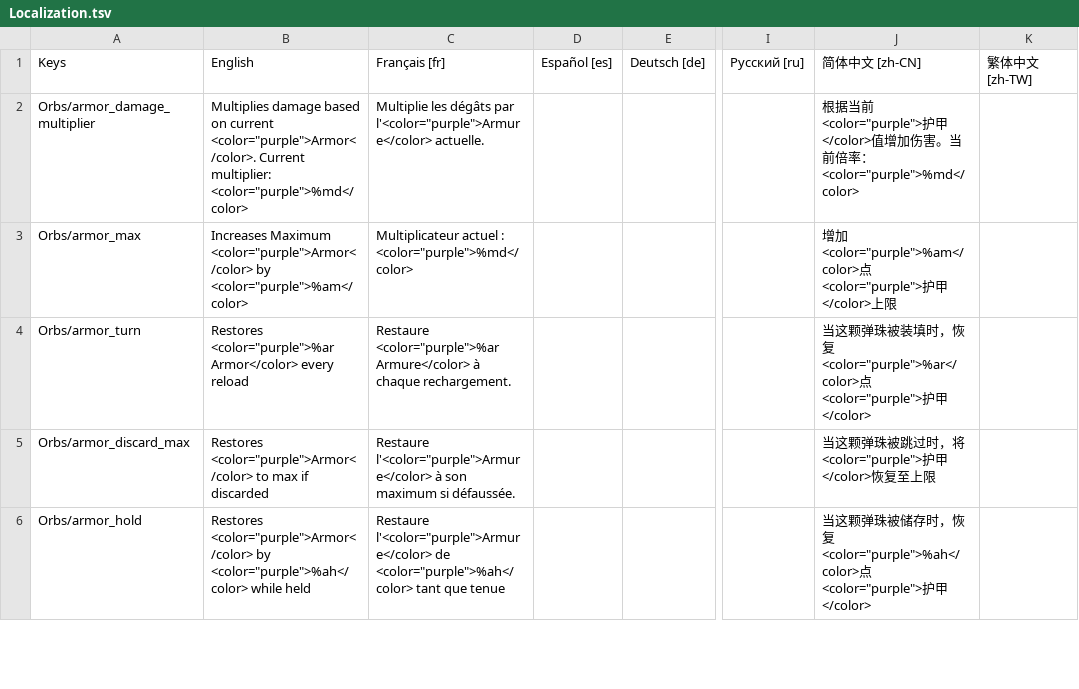
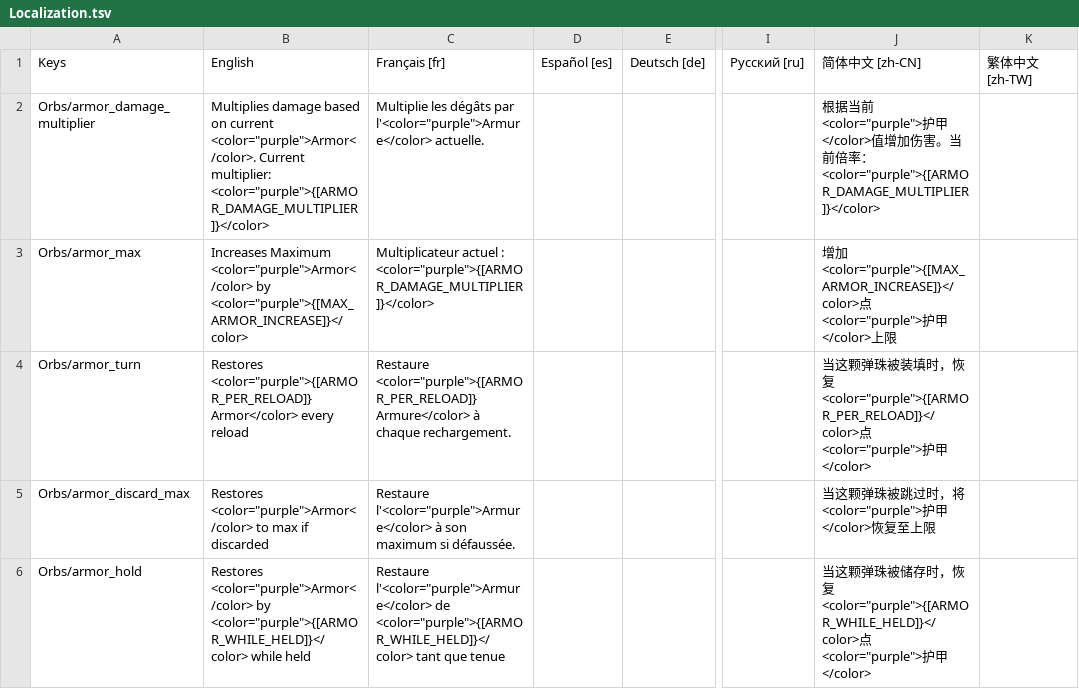
Before and after one commit to ruiner189/Promethium, a TSV file: Resources/Localization.tsv, drawn as a sheet; only a part is shown, gaps mark what is left out; the diff covers the shown part only; the diff names each change by its address in the sheet, - before the commit and + after, or states it on an @@ line.

```diff
--- a/Resources/Localization.tsv
+++ b/Resources/Localization.tsv
-B2: …Current multiplier: <color="purple">%md</color>
+B2: …Current multiplier: <color="purple">{[ARMOR_DAMAGE_MULTIPLIER]}</color>
-J2: …率：<color="purple">%md</color>
+J2: …率：<color="purple">{[ARMOR_DAMAGE_MULTIPLIER]}</color>
-B3: …<color="purple">Armor</color> by <color="purple">%am</color>
+B3: …<color="purple">Armor</color> by <color="purple">{[MAX_ARMOR_INCREASE]}</color>
-C3: …actuel : <color="purple">%md</color>
+C3: …actuel : <color="purple">{[ARMOR_DAMAGE_MULTIPLIER]}</color>
-J3: 增加<color="purple">%am</color>点<color="purple">…
+J3: 增加<color="purple">{[MAX_ARMOR_INCREASE]}</color>点<color="purple">…
-B4: Restores <color="purple">%ar Armor</color> every…
+B4: Restores <color="purple">{[ARMOR_PER_RELOAD]} Armor</color> every…
-C4: Restaure <color="purple">%ar Armure</color> à…
+C4: Restaure <color="purple">{[ARMOR_PER_RELOAD]} Armure</color> à…
-J4: …恢复<color="purple">%ar</color>点<color="purple">…
+J4: …恢复<color="purple">{[ARMOR_PER_RELOAD]}</color>点<color="purple">…
-B6: …<color="purple">Armor</color> by <color="purple">%ah</color> while held
+B6: …<color="purple">Armor</color> by <color="purple">{[ARMOR_WHILE_HELD]}</color> while held
-C6: …l'<color="purple">Armure</color> de <color="purple">%ah</color> tant que…
+C6: …l'<color="purple">Armure</color> de <color="purple">{[ARMOR_WHILE_HELD]}</color> tant que…
-J6: …恢复<color="purple">%ah</color>点<color="purple">…
+J6: …恢复<color="purple">{[ARMOR_WHILE_HELD]}</color>点<color="purple">…
```
Also changed, not shown: 9 edited cells elsewhere in this file, 36 other files.
